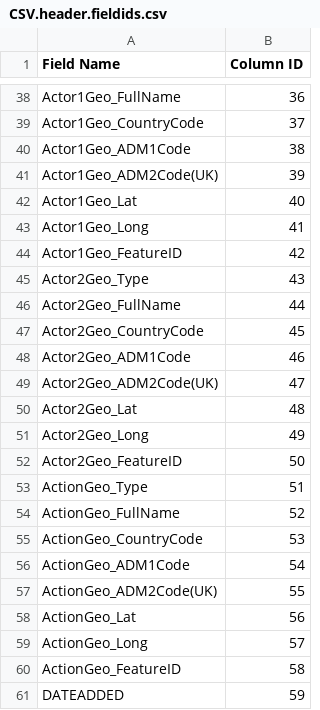
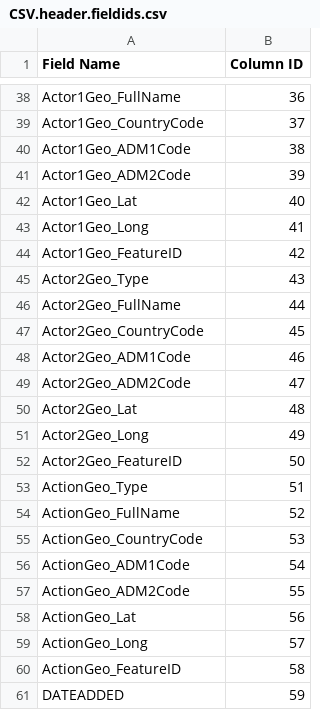
Before and after one commit to Dramine/Dataviz, a CSV file: data/CSV.header.fieldids.csv, drawn as a sheet; only a part is shown, gaps mark what is left out.

```diff
--- a/data/CSV.header.fieldids.csv
+++ b/data/CSV.header.fieldids.csv
@@ -40,3 +40,3 @@ Actor1Geo_CountryCode;37
 Actor1Geo_ADM1Code;38
-Actor1Geo_ADM2Code(UK);39
+Actor1Geo_ADM2Code;39
 Actor1Geo_Lat;40
@@ -48,3 +48,3 @@ Actor2Geo_CountryCode;45
 Actor2Geo_ADM1Code;46
-Actor2Geo_ADM2Code(UK);47
+Actor2Geo_ADM2Code;47
 Actor2Geo_Lat;48
@@ -56,3 +56,3 @@ ActionGeo_CountryCode;53
 ActionGeo_ADM1Code;54
-ActionGeo_ADM2Code(UK);55
+ActionGeo_ADM2Code;55
 ActionGeo_Lat;56
```
Also changed, not shown: 23 other files.
